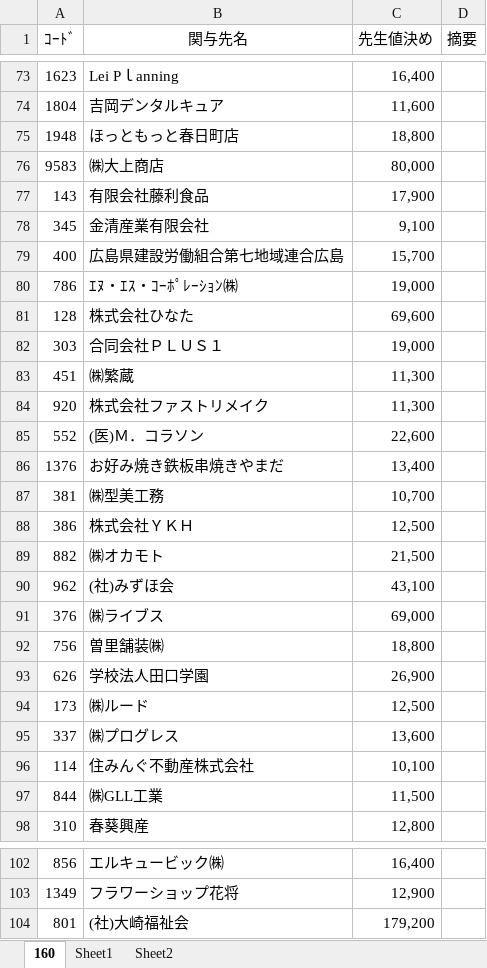
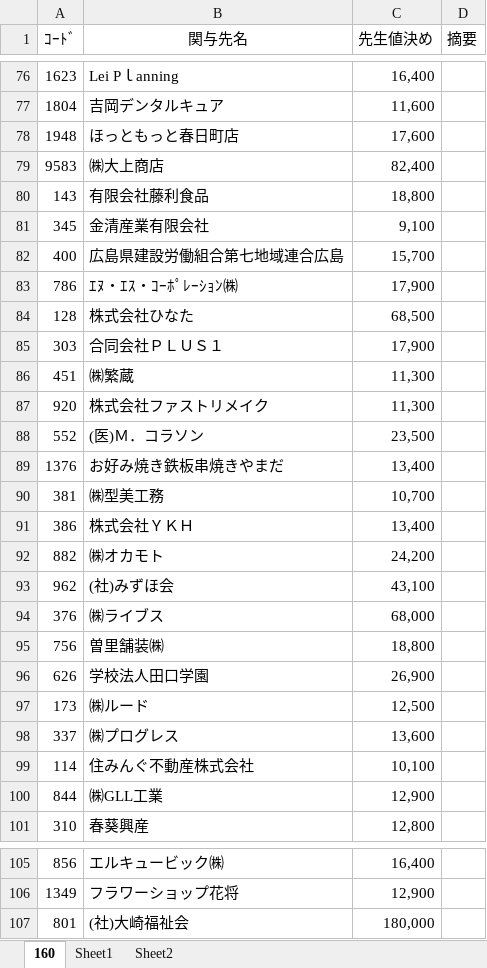
Before and after one commit to hasegawakaikeirpa/RPAScript, an Excel workbook: RPAPhoto/TKC_SeikyuuNyuuryoku/Log/222.xlsx, sheet 160, drawn as a sheet; only a part is shown, gaps mark what is left out; values as stored, in another font and other column widths than the file's, no borders; conditional formats not drawn; addresses are those after the commit; the diff covers the shown part only; the diff names each change by its address in the sheet, - before the commit and + after, or states it on an @@ line.

```diff
--- a/RPAPhoto/TKC_SeikyuuNyuuryoku/Log/222.xlsx (sheet 160)
+++ b/RPAPhoto/TKC_SeikyuuNyuuryoku/Log/222.xlsx (sheet 160)
-C78 (先生値決め): 18,800
+C78 (先生値決め): 17,600
-C79 (先生値決め): 80,000
+C79 (先生値決め): 82,400
-C80 (先生値決め): 17,900
+C80 (先生値決め): 18,800
-C83 (先生値決め): 19,000
+C83 (先生値決め): 17,900
-C84 (先生値決め): 69,600
+C84 (先生値決め): 68,500
-C85 (先生値決め): 19,000
+C85 (先生値決め): 17,900
-C88 (先生値決め): 22,600
+C88 (先生値決め): 23,500
-C91 (先生値決め): 12,500
+C91 (先生値決め): 13,400
-C92 (先生値決め): 21,500
+C92 (先生値決め): 24,200
-C94 (先生値決め): 69,000
+C94 (先生値決め): 68,000
-C100 (先生値決め): 11,500
+C100 (先生値決め): 12,900
-C107 (先生値決め): 179,200
+C107 (先生値決め): 180,000
```
Also changed, not shown: 3 added rows and 21 edited cells elsewhere in this sheet, 3 other files.
